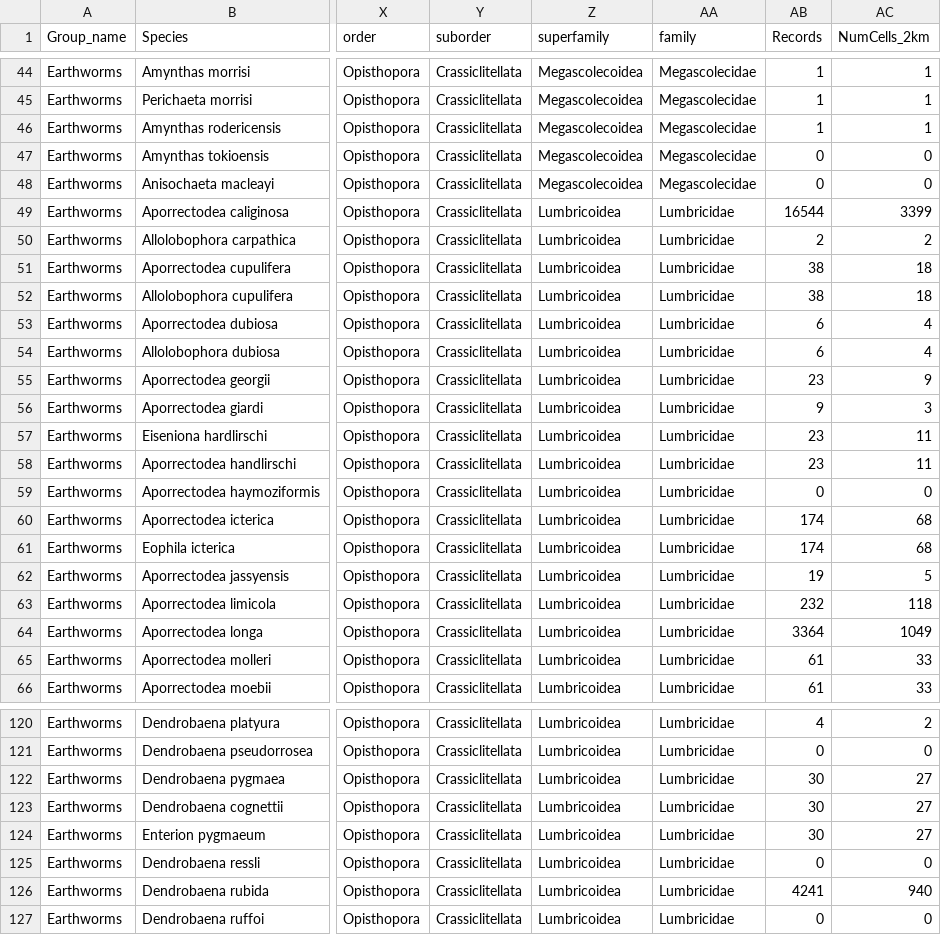
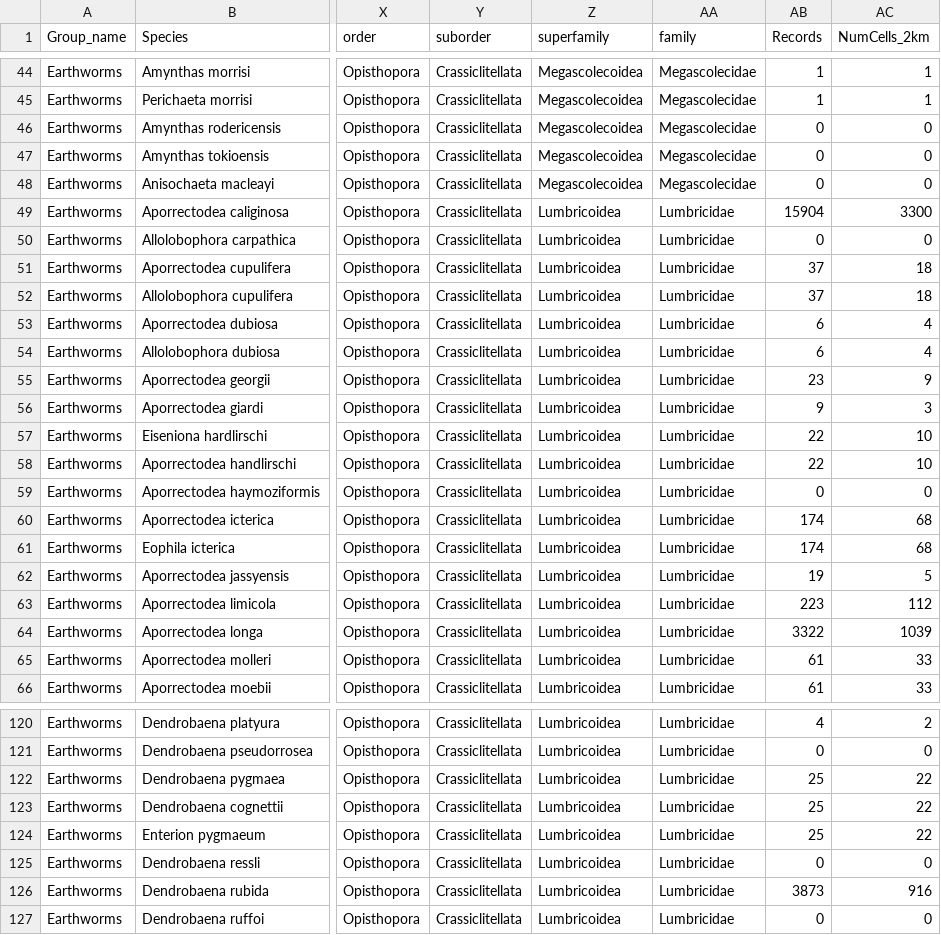
Before and after one commit to JeMaNd-r/SoilBiodiversity, a CSV file: results/Species_list_Crassiclitellata.csv, drawn as a sheet; only a part is shown, gaps mark what is left out; the diff covers the shown part only; the diff names each change by its address in the sheet, - before the commit and + after, or states it on an @@ line.

Commit message:
Update Species_list_Crassiclitellata.csv

```diff
--- a/results/Species_list_Crassiclitellata.csv
+++ b/results/Species_list_Crassiclitellata.csv
-AB46 (Records): 1
+AB46 (Records): 0
-AC46 (NumCells_2km): 1
+AC46 (NumCells_2km): 0
-AB49 (Records): 16544
+AB49 (Records): 15904
-AC49 (NumCells_2km): 3399
+AC49 (NumCells_2km): 3300
-AB50 (Records): 2
+AB50 (Records): 0
-AC50 (NumCells_2km): 2
+AC50 (NumCells_2km): 0
-AB51:AB52 (Records): 38
+AB51:AB52 (Records): 37
-AB57:AB58 (Records): 23
+AB57:AB58 (Records): 22
-AC57:AC58 (NumCells_2km): 11
+AC57:AC58 (NumCells_2km): 10
-AB63 (Records): 232
+AB63 (Records): 223
-AC63 (NumCells_2km): 118
+AC63 (NumCells_2km): 112
-AB64 (Records): 3364
+AB64 (Records): 3322
-AC64 (NumCells_2km): 1049
+AC64 (NumCells_2km): 1039
-AB122:AB124 (Records): 30
+AB122:AB124 (Records): 25
-AC122:AC124 (NumCells_2km): 27
+AC122:AC124 (NumCells_2km): 22
-AB126 (Records): 4241
+AB126 (Records): 3873
-AC126 (NumCells_2km): 940
+AC126 (NumCells_2km): 916
```
Also changed, not shown: 115 edited cells elsewhere in this file.
